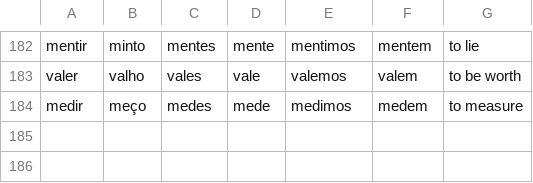
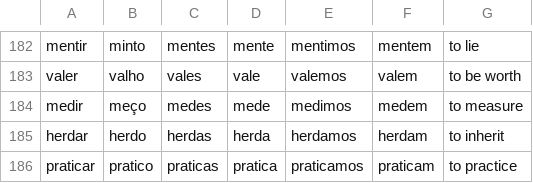
Before and after one commit to rameshn007/language_trainer, a CSV file: assets/data/verbs.csv, drawn as a sheet; only a part is shown, gaps mark what is left out; the diff names each change by its address in the sheet, - before the commit and + after, or states it on an @@ line.

Commit message:
feat: add exercises, quizzes, Listen & Repeat, and variations for comparatives & time markers
- Correct Portuguese spelling (presenciais, eu vou em pessoa, tão, metro, divertidas, Casa da Música) and standardize English translations in ano_words_phrases.md, source.md, and Combined_Portuguese_Class_Notes.md
- Add 56 grammatical variations covering há vs desde, comparatives of equality (tão... como, tanto/a/os/as... como), marriage/divorce/inheritance, demonstratives (cá/lá, este/esse/aquele), and meeting modality
- Create new exercise unit unit_comparatives_and_duration.json with 28 curated cloze and multiple-choice questions
- Register 'Comparatives, Time & Life Events' in ExerciseListScreen
- Add conversational phrases to phrases.json and verb phrases to verb_phrases.json
- Add herdar and praticar to verbs.csv for full conjugation drills
- Regenerate questions.json (5,188 total quiz questions)
- Add comprehensive invariant and unit tests (all 231 tests passing)

```diff
--- a/assets/data/verbs.csv
+++ b/assets/data/verbs.csv
+row 185: herdar | herdo | herdas | herda | herdamos | herdam | to inherit
+row 186: praticar | pratico | praticas | pratica | praticamos | praticam | to practice
```
Also changed, not shown: 10 other files.
